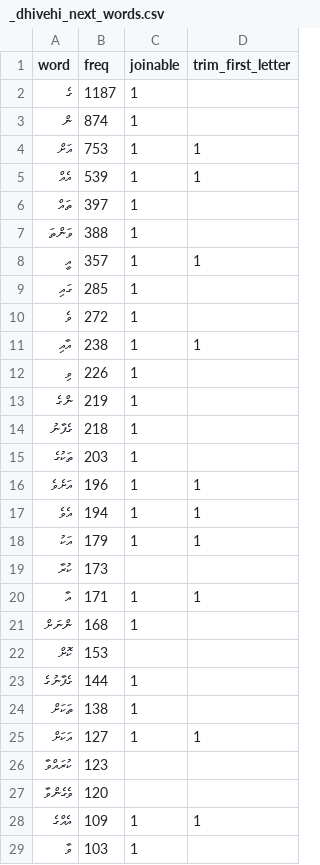
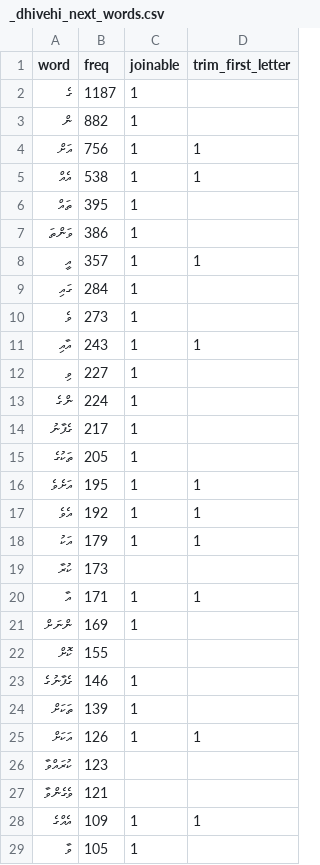
Before and after one commit to kudanai/Quran-Translation, a CSV file: utils/transliterator/transliteration_data/_dhivehi_next_words.csv, drawn as a sheet; only a part is shown; the diff covers the shown part only.

Commit message:
update script to refresh transliteration CSVs from master_dv.divehi.txt
- Extract Arabic words + frequencies, update _quran_freq_dv.csv
- Extract Dhivehi next-words (Thaana words after Arabic), update _dhivehi_next_words.csv
- Preserve manually-filled columns and existing row order
- Print summary of new/updated counts

```diff
--- a/utils/transliterator/transliteration_data/_dhivehi_next_words.csv
+++ b/utils/transliterator/transliteration_data/_dhivehi_next_words.csv
@@ -2,17 +2,17 @@
 ގެ,1187,1,
-ން,874,1,
-އަށް,753,1,1
-އެއް,539,1,1
-ތައް,397,1,
-ވަންތަ,388,1,
+ން,882,1,
+އަށް,756,1,1
+އެއް,538,1,1
+ތައް,395,1,
+ވަންތަ,386,1,
 އީ,357,1,1
-ގައި,285,1,
-ވެ,272,1,
-އާއި,238,1,1
-ވި,226,1,
-ންގެ,219,1,
-ގެފާނު,218,1,
-ތަކުގެ,203,1,
-އަށެވެ,196,1,1
-އެވެ,194,1,1
+ގައި,284,1,
+ވެ,273,1,
+އާއި,243,1,1
+ވި,227,1,
+ންގެ,224,1,
+ގެފާނު,217,1,
+ތަކުގެ,205,1,
+އަށެވެ,195,1,1
+އެވެ,192,1,1
 އަކު,179,1,1
@@ -20,10 +20,10 @@
 އާ,171,1,1
-ންނަށް,168,1,
-ކޮށް,153,,
-ގެފާނުގެ,144,1,
-ތަކަށް,138,1,
-އަކަށް,127,1,1
+ންނަށް,169,1,
+ކޮށް,155,,
+ގެފާނުގެ,146,1,
+ތަކަށް,139,1,
+އަކަށް,126,1,1
 ކުރައްވާ,123,,
-ވެގެންވާ,120,,
+ވެގެންވާ,121,,
 އެއްގެ,109,1,1
-ވާ,103,1,
+ވާ,105,1,
```
Also changed, not shown: 94 edited cells elsewhere in this file, utils/transliterator/transliteration_data/_quran_freq_dv.csv, 1 other file.
